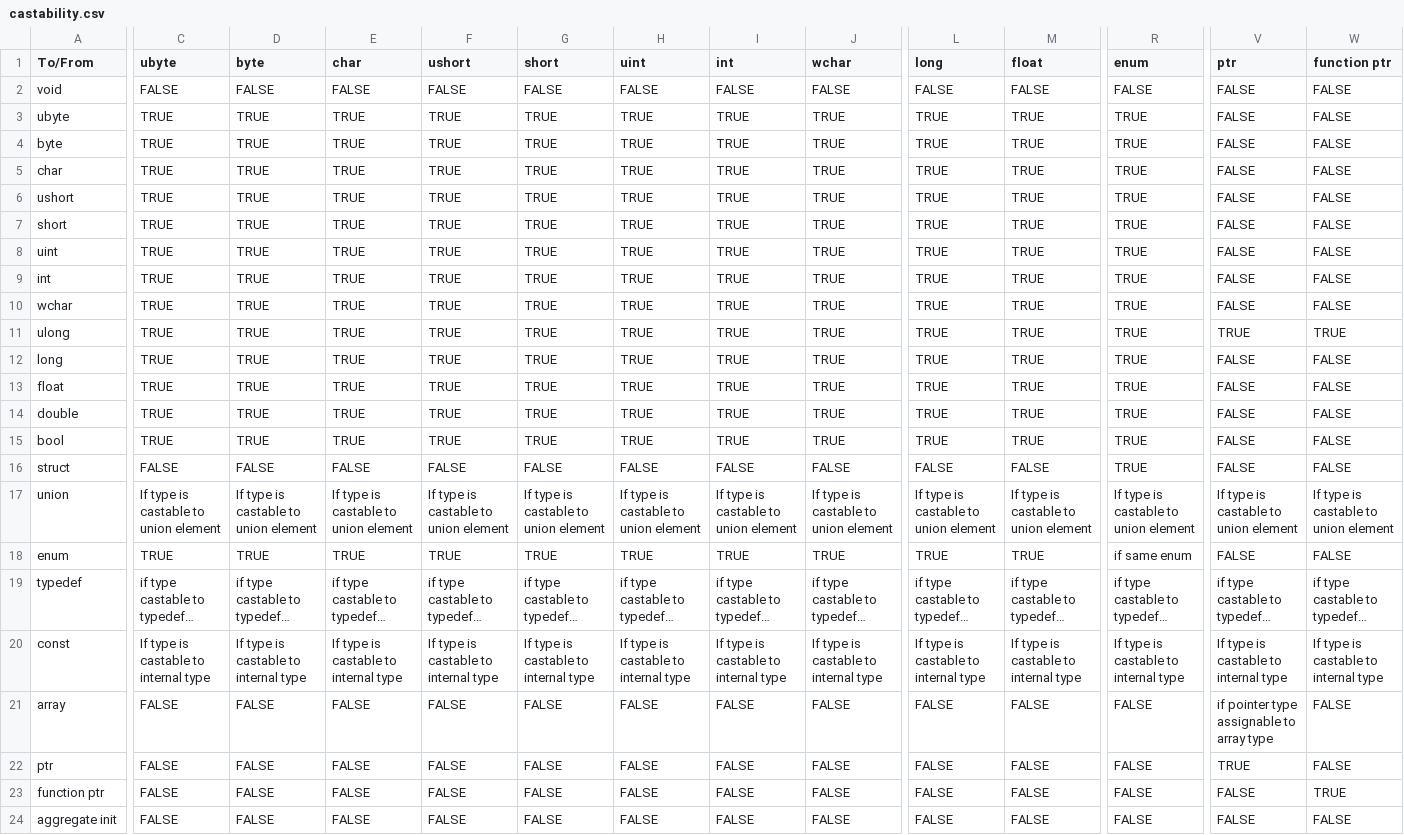
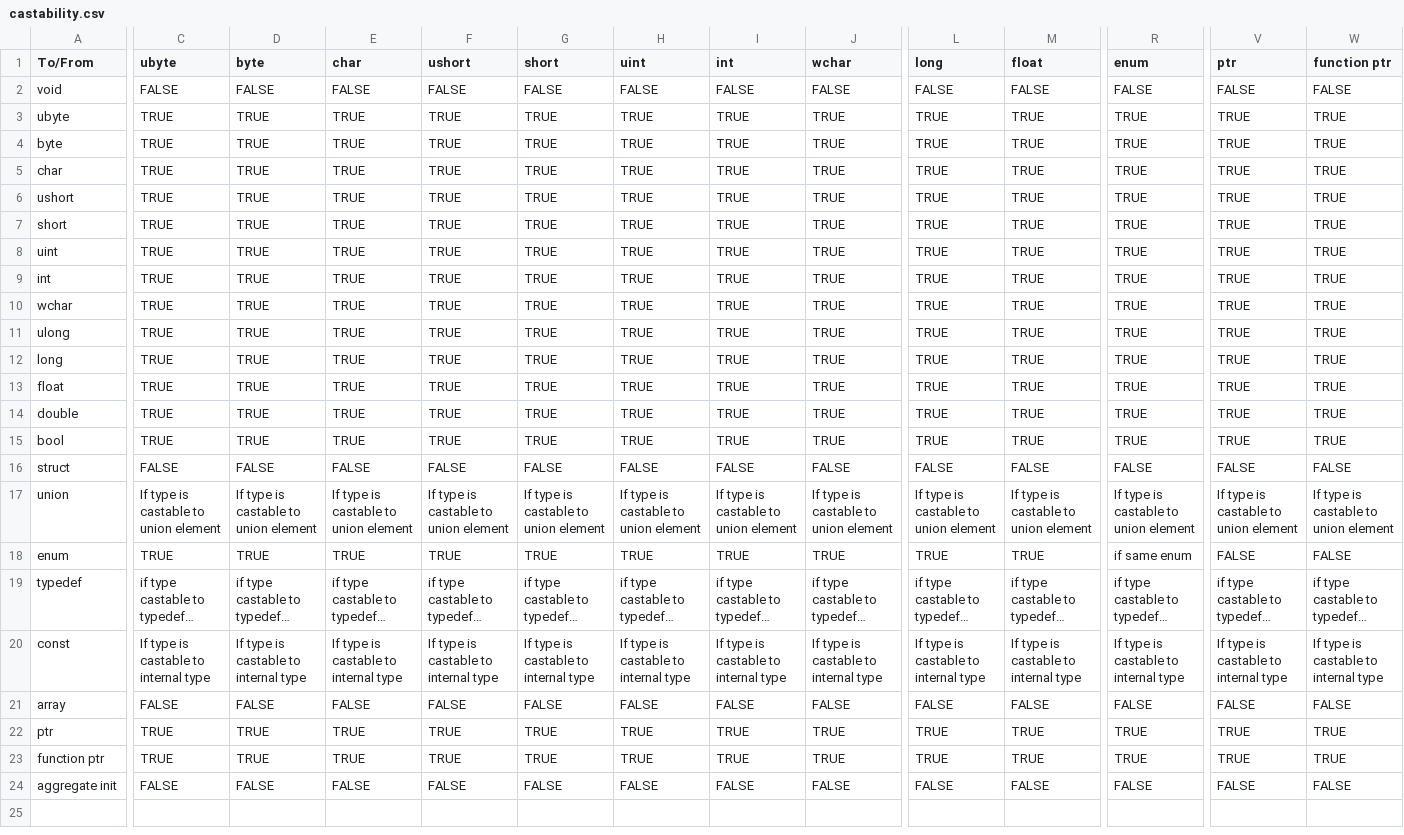
Before and after one commit to JustinHuPrime/TCompiler, a CSV file: notes/castability.csv, drawn as a sheet; only a part is shown, gaps mark what is left out; long unchanged cells end in …; the diff covers the shown part only; the diff names each change by its address in the sheet, - before the commit and + after, or states it on an @@ line.

Commit message:
flattened casting of numeric types

```diff
--- a/notes/castability.csv
+++ b/notes/castability.csv
-V3:V10 (ptr): FALSE
+V3:V10 (ptr): TRUE
-W3:W10 (function ptr): FALSE
+W3:W10 (function ptr): TRUE
-V12:V15 (ptr): FALSE
+V12:V15 (ptr): TRUE
-W12:W15 (function ptr): FALSE
+W12:W15 (function ptr): TRUE
-R16 (enum): TRUE
+R16 (enum): FALSE
-V21 (ptr): if pointer type assignable to array type
+V21 (ptr): FALSE
-C22:C23 (ubyte): FALSE
+C22:C23 (ubyte): TRUE
-D22:D23 (byte): FALSE
+D22:D23 (byte): TRUE
-E22:E23 (char): FALSE
+E22:E23 (char): TRUE
-F22:F23 (ushort): FALSE
+F22:F23 (ushort): TRUE
-G22:G23 (short): FALSE
+G22:G23 (short): TRUE
-H22:H23 (uint): FALSE
+H22:H23 (uint): TRUE
-I22:I23 (int): FALSE
+I22:I23 (int): TRUE
-J22:J23 (wchar): FALSE
+J22:J23 (wchar): TRUE
-L22:L23 (long): FALSE
+L22:L23 (long): TRUE
-M22:M23 (float): FALSE
+M22:M23 (float): TRUE
-R22:R23 (enum): FALSE
+R22:R23 (enum): TRUE
-W22 (function ptr): FALSE
+W22 (function ptr): TRUE
-V23 (ptr): FALSE
+V23 (ptr): TRUE
```
Also changed, not shown: 5 edited cells elsewhere in this file, 2 other files.
